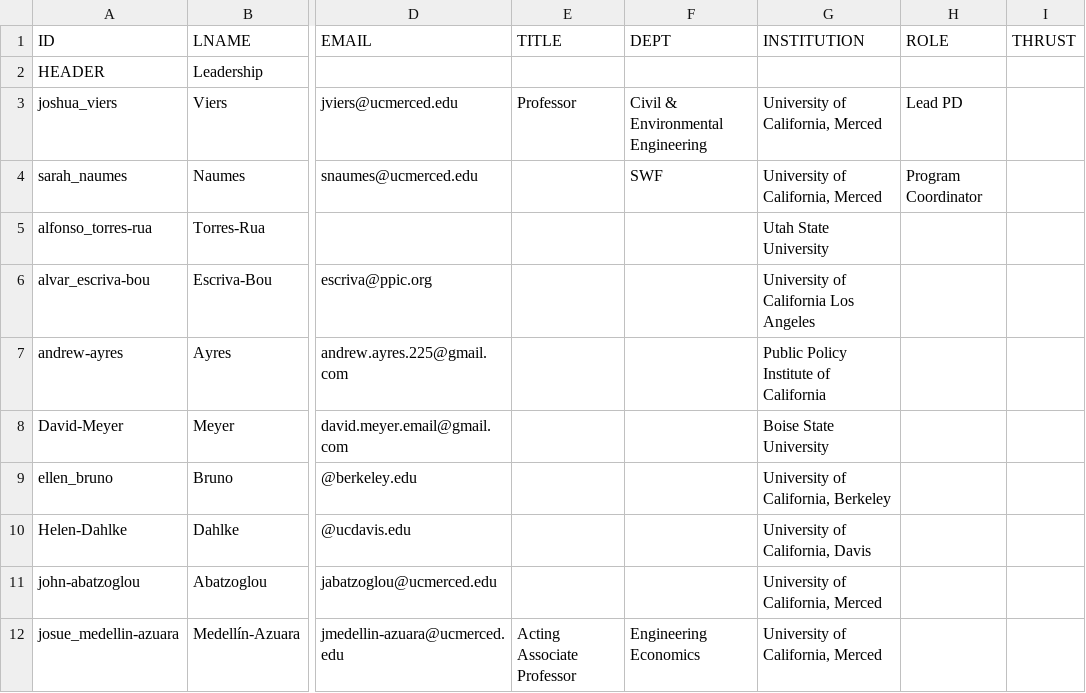
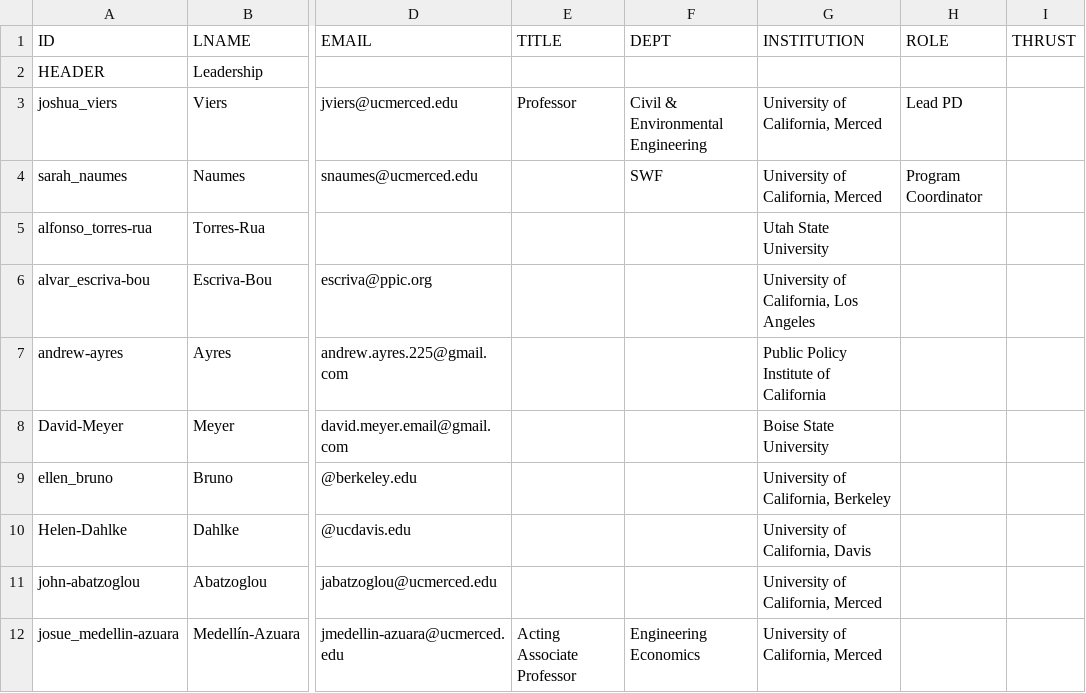
Before and after one commit to citris-ucmerced/SecureWaterFuture, a CSV file: about/leadershipsheet.csv, drawn as a sheet; only a part is shown, gaps mark what is left out; the diff covers the shown part only; the diff names each change by its address in the sheet, - before the commit and + after, or states it on an @@ line.

```diff
--- a/about/leadershipsheet.csv
+++ b/about/leadershipsheet.csv
-G6 (INSTITUTION): University of California Los Angeles
+G6 (INSTITUTION): University of California, Los Angeles
```
Also changed, not shown: 1 added row elsewhere in this file, about/projectTeamsheet.csv, about/studentssheet.csv, 13 other files.
